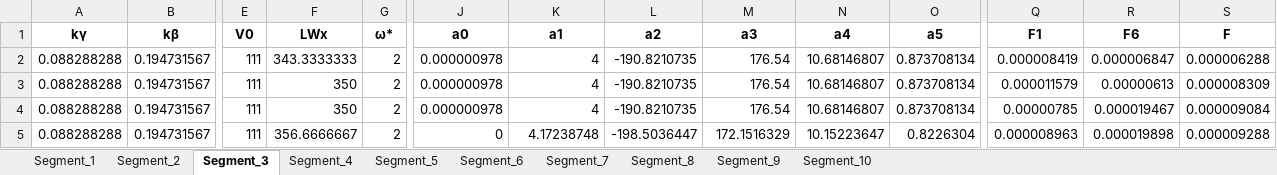
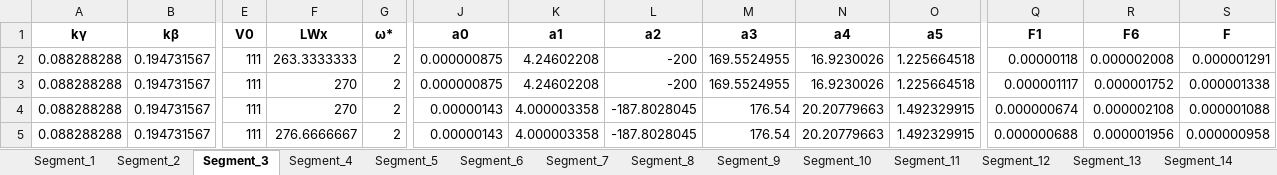
Before and after one commit to Zaid97-kai/process_time_series, an Excel workbook: segmented_time_series.xlsx, sheet Segment_3, drawn as a sheet; only a part is shown, gaps mark what is left out; values as stored, in another font and other column widths than the file's, no borders; the diff covers the shown part only; the diff names each change by its address in the sheet, - before the commit and + after, or states it on an @@ line.

```diff
--- a/segmented_time_series.xlsx (sheet Segment_3)
+++ b/segmented_time_series.xlsx (sheet Segment_3)
+sheet tab: Segment_11
+sheet tab: Segment_12
+sheet tab: Segment_13
+sheet tab: Segment_14
-F2 (LWx): 343.3333333
+F2 (LWx): 263.3333333
-J2:J3 (a0): 0.000000978
+J2:J3 (a0): 0.000000875
-K2:K3 (a1): 4
+K2:K3 (a1): 4.24602208
-L2:L3 (a2): -190.8210735
+L2:L3 (a2): -200
-M2:M3 (a3): 176.54
+M2:M3 (a3): 169.5524955
-N2:N3 (a4): 10.68146807
+N2:N3 (a4): 16.9230026
-O2:O3 (a5): 0.873708134
+O2:O3 (a5): 1.225664518
-Q2 (F1): 0.000008419
+Q2 (F1): 0.00000118
-R2 (F6): 0.000006847
+R2 (F6): 0.000002008
-S2 (F): 0.000006288
+S2 (F): 0.000001291
-F3:F4 (LWx): 350
+F3:F4 (LWx): 270
-Q3 (F1): 0.000011579
+Q3 (F1): 0.000001117
-R3 (F6): 0.00000613
+R3 (F6): 0.000001752
-S3 (F): 0.000008309
+S3 (F): 0.000001338
-J4 (a0): 0.000000978
+J4 (a0): 0.00000143
-K4 (a1): 4
+K4 (a1): 4.000003358
-L4 (a2): -190.8210735
+L4 (a2): -187.8028045
-N4 (a4): 10.68146807
+N4 (a4): 20.20779663
-O4 (a5): 0.873708134
+O4 (a5): 1.492329915
-Q4 (F1): 0.00000785
+Q4 (F1): 0.000000674
-R4 (F6): 0.000019467
+R4 (F6): 0.000002108
-S4 (F): 0.000009084
+S4 (F): 0.000001088
-F5 (LWx): 356.6666667
+F5 (LWx): 276.6666667
-J5 (a0): 0
+J5 (a0): 0.00000143
-K5 (a1): 4.17238748
+K5 (a1): 4.000003358
-L5 (a2): -198.5036447
+L5 (a2): -187.8028045
-M5 (a3): 172.1516329
+M5 (a3): 176.54
-N5 (a4): 10.15223647
+N5 (a4): 20.20779663
-O5 (a5): 0.8226304
+O5 (a5): 1.492329915
-Q5 (F1): 0.000008963
+Q5 (F1): 0.000000688
-R5 (F6): 0.000019898
+R5 (F6): 0.000001956
-S5 (F): 0.000009288
+S5 (F): 0.000000958
```
Also changed, not shown: 8 removed rows and 78 edited cells elsewhere in this sheet, sheet Segment_2, sheet Segment_4, sheet Segment_10, sheet Segment_5, sheet Segment_6, sheet Segment_9, 3 more sheets, other sheet tabs, analysis_report.xlsx, mape_results.xlsx, 49 other files.
